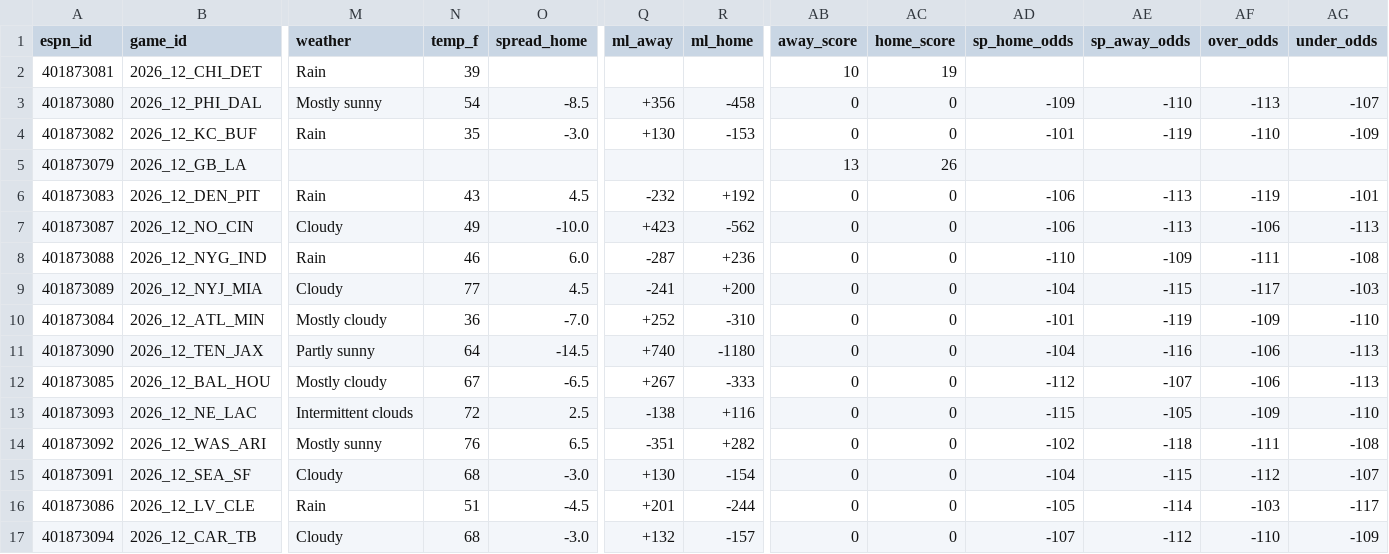
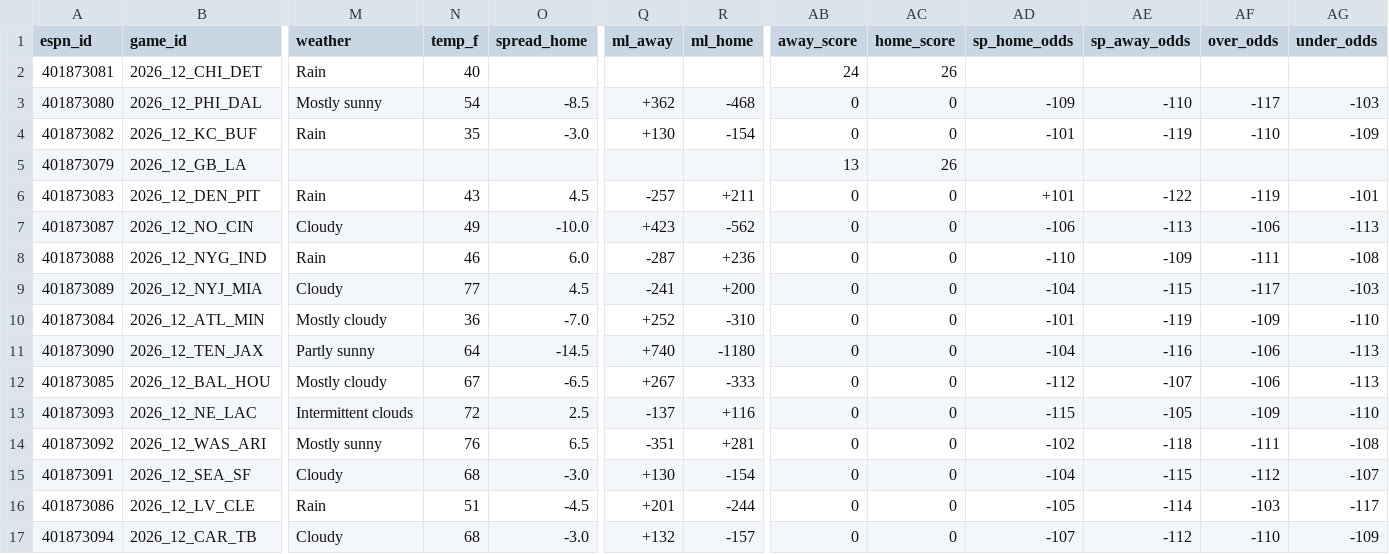
Before and after one commit to hyongdopaulyoon-sketch/hyongdopaulyoon-sketch-nfl-weekly, a CSV file: data/2026-w12/games.csv, drawn as a sheet; only a part is shown, gaps mark what is left out; the diff names each change by its address in the sheet, - before the commit and + after, or states it on an @@ line.

```diff
--- a/data/2026-w12/games.csv
+++ b/data/2026-w12/games.csv
-N2 (temp_f): 39
+N2 (temp_f): 40
-AB2 (away_score): 10
+AB2 (away_score): 24
-AC2 (home_score): 19
+AC2 (home_score): 26
-Q3 (ml_away): +356
+Q3 (ml_away): +362
-R3 (ml_home): -458
+R3 (ml_home): -468
-AF3 (over_odds): -113
+AF3 (over_odds): -117
-AG3 (under_odds): -107
+AG3 (under_odds): -103
-R4 (ml_home): -153
+R4 (ml_home): -154
-Q6 (ml_away): -232
+Q6 (ml_away): -257
-R6 (ml_home): +192
+R6 (ml_home): +211
-AD6 (sp_home_odds): -106
+AD6 (sp_home_odds): +101
-AE6 (sp_away_odds): -113
+AE6 (sp_away_odds): -122
-Q13 (ml_away): -138
+Q13 (ml_away): -137
-R14 (ml_home): +282
+R14 (ml_home): +281
```
Also changed, not shown: data/2026-w12/inactives.csv, data/2026-w12/injuries.csv, 26 other files.
